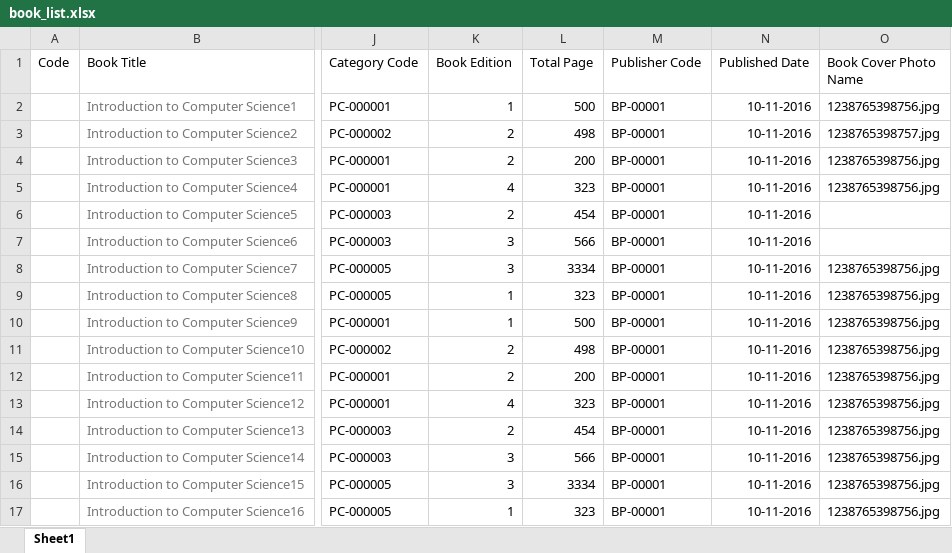
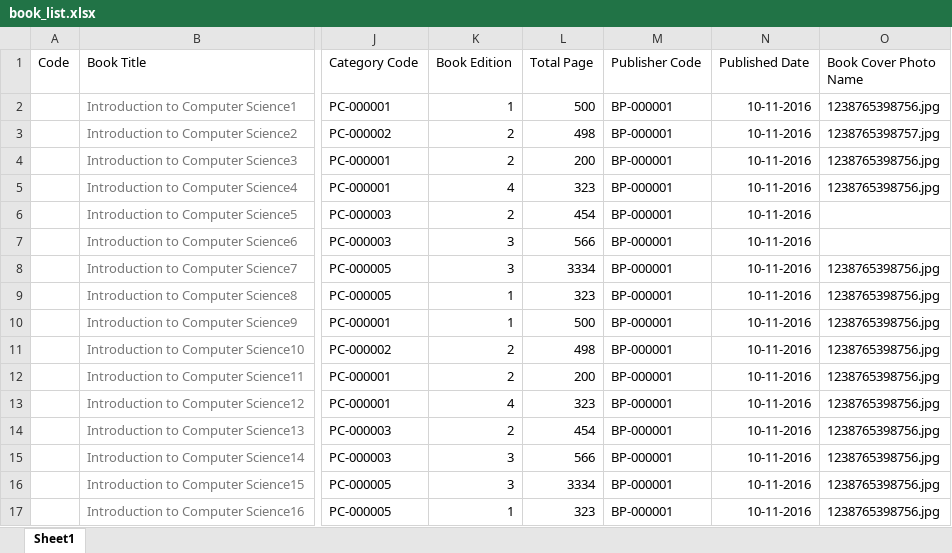
Before and after one commit to codenginebd/obr, an Excel workbook: book_rental/management/commands/uploads/book_list.xlsx, sheet Sheet1, drawn as a sheet; only a part is shown, gaps mark what is left out; values as stored, in another font and other column widths than the file's, no borders; charts and pictures not drawn; the diff names each change by its address in the sheet, - before the commit and + after, or states it on an @@ line.

```diff
--- a/book_rental/management/commands/uploads/book_list.xlsx (sheet Sheet1)
+++ b/book_rental/management/commands/uploads/book_list.xlsx (sheet Sheet1)
-M2:M17 (Publisher Code): BP-00001
+M2:M17 (Publisher Code): BP-000001
```
Also changed, not shown: book_rental/management/commands/uploads/rent_price.xlsx, book_rental/management/commands/uploads/sale_price.xlsx, 2 other files.
